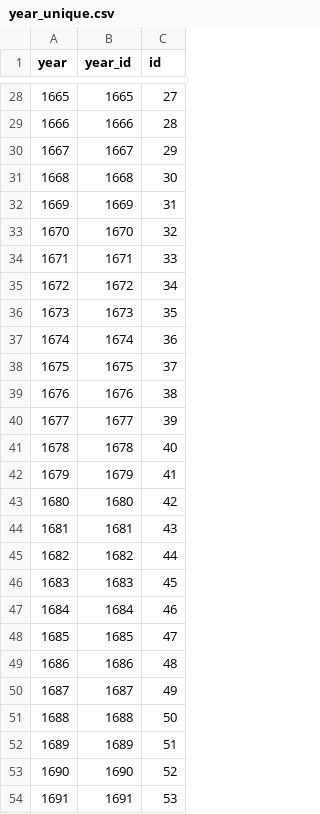
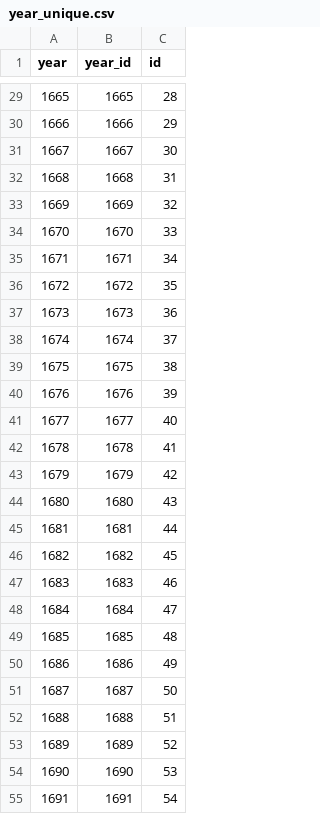
Before and after one commit to chnm/bom, a CSV file: bom-processing/scripts/bomr/data/year_unique.csv, drawn as a sheet; only a part is shown, gaps mark what is left out; the diff covers the shown part only.

```diff
--- a/bom-processing/scripts/bomr/data/year_unique.csv
+++ b/bom-processing/scripts/bomr/data/year_unique.csv
@@ -28,27 +29,27 @@ year,year_id,id
-1665,1665,27
-1666,1666,28
-1667,1667,29
-1668,1668,30
-1669,1669,31
-1670,1670,32
-1671,1671,33
-1672,1672,34
-1673,1673,35
-1674,1674,36
-1675,1675,37
-1676,1676,38
-1677,1677,39
-1678,1678,40
-1679,1679,41
-1680,1680,42
-1681,1681,43
-1682,1682,44
-1683,1683,45
-1684,1684,46
-1685,1685,47
-1686,1686,48
-1687,1687,49
-1688,1688,50
-1689,1689,51
-1690,1690,52
-1691,1691,53
+1665,1665,28
+1666,1666,29
+1667,1667,30
+1668,1668,31
+1669,1669,32
+1670,1670,33
+1671,1671,34
+1672,1672,35
+1673,1673,36
+1674,1674,37
+1675,1675,38
+1676,1676,39
+1677,1677,40
+1678,1678,41
+1679,1679,42
+1680,1680,43
+1681,1681,44
+1682,1682,45
+1683,1683,46
+1684,1684,47
+1685,1685,48
+1686,1686,49
+1687,1687,50
+1688,1688,51
+1689,1689,52
+1690,1690,53
+1691,1691,54
```
Also changed, not shown: 1 added row, 3 removed rows and 87 edited cells elsewhere in this file, 6 other files.
